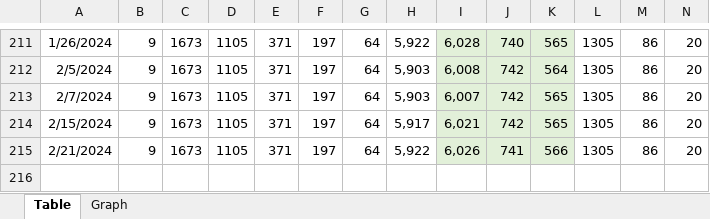
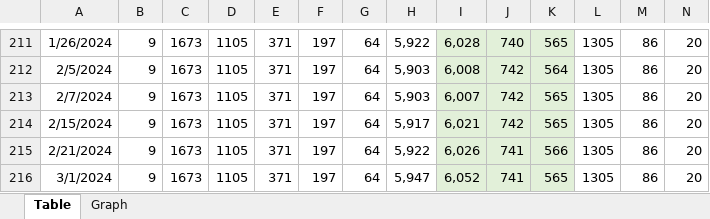
Before and after one commit to vdhamer/Photo-Club-Hub, an Excel workbook: Photo Club Hub/Documentation/LineCount.xlsx, sheet Table, drawn as a sheet; only a part is shown, gaps mark what is left out; values as stored, in another font and other column widths than the file's, no borders; the diff names each change by its address in the sheet, - before the commit and + after, or states it on an @@ line.

Commit message:
Fix: #316

```diff
--- a/Photo Club Hub/Documentation/LineCount.xlsx (sheet Table)
+++ b/Photo Club Hub/Documentation/LineCount.xlsx (sheet Table)
+row 216: 3/1/2024 | 9 | 1673 | 1105 | 371 | 197 | 64 | 5,947 | 6,052 | 741 | 565 | 1305 | 86 | 20
```
Also changed, not shown: charts or pictures.
